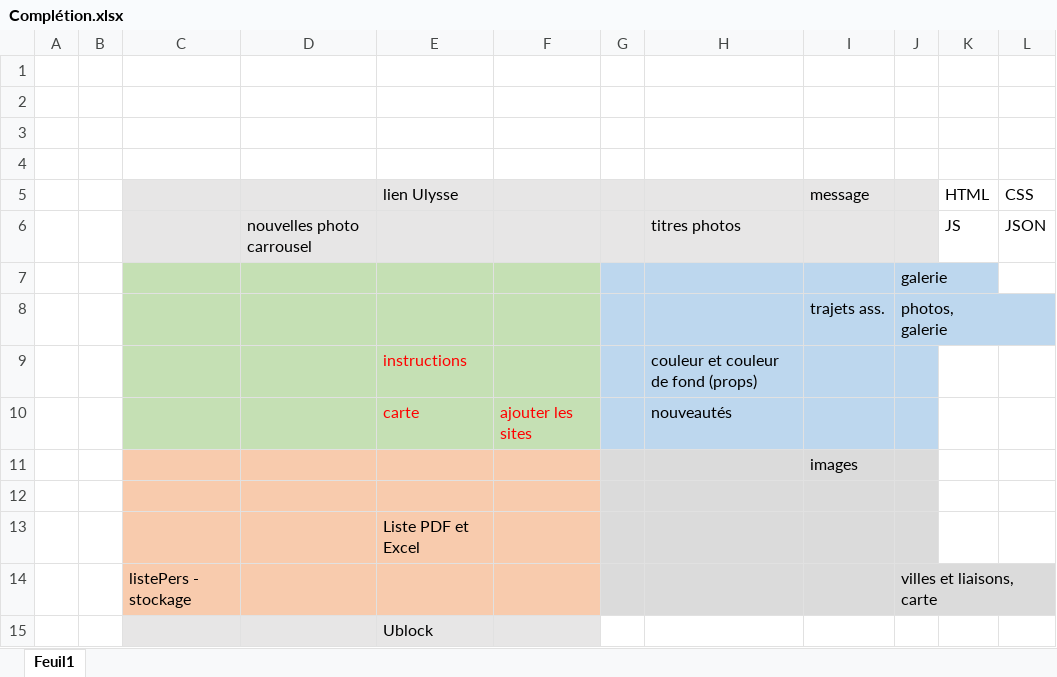
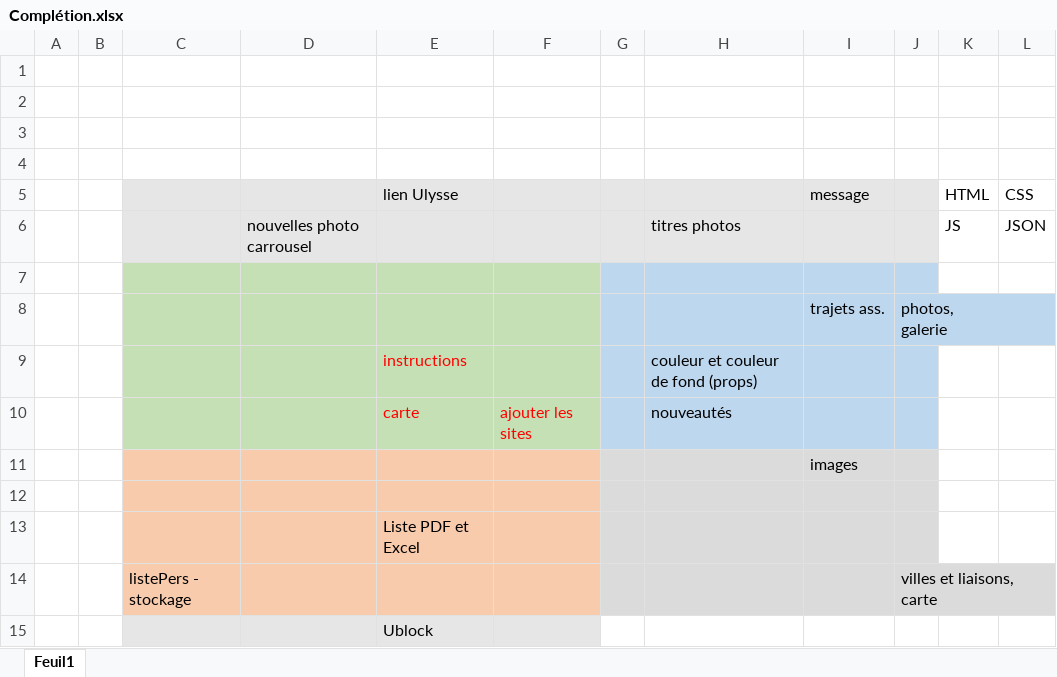
Before and after one commit to chinook07/cyclotouristechezsoi, an Excel workbook: Complétion.xlsx, sheet Feuil1, drawn as a sheet; values as stored, in another font and other column widths than the file's, no borders; the diff names each change by its address in the sheet, - before the commit and + after, or states it on an @@ line.

```diff
--- a/Complétion.xlsx (sheet Feuil1)
+++ b/Complétion.xlsx (sheet Feuil1)
-J7: galerie
+J7: (empty)
```
Also changed, not shown: 20 other files.
